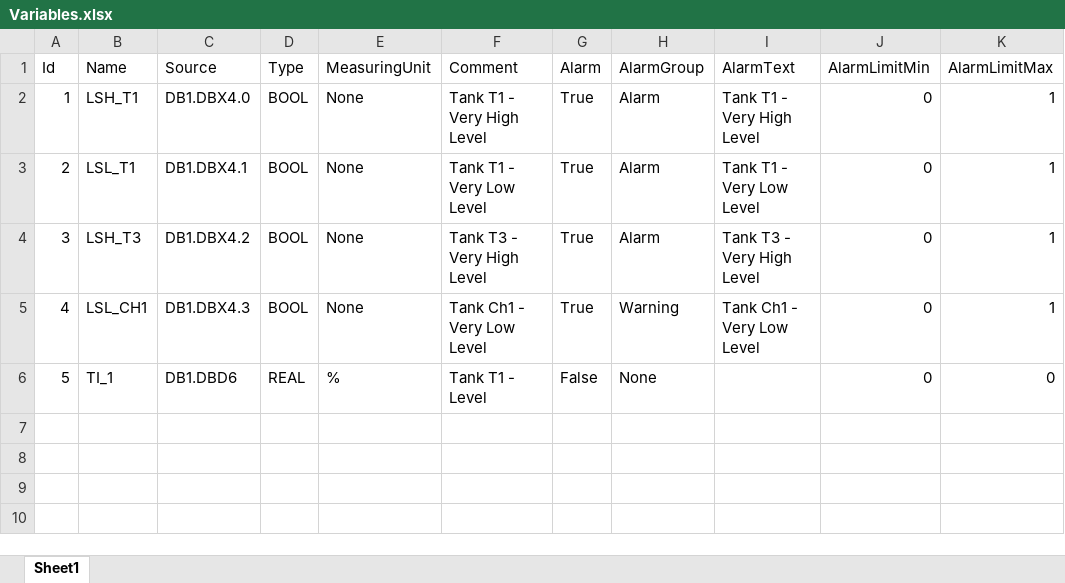
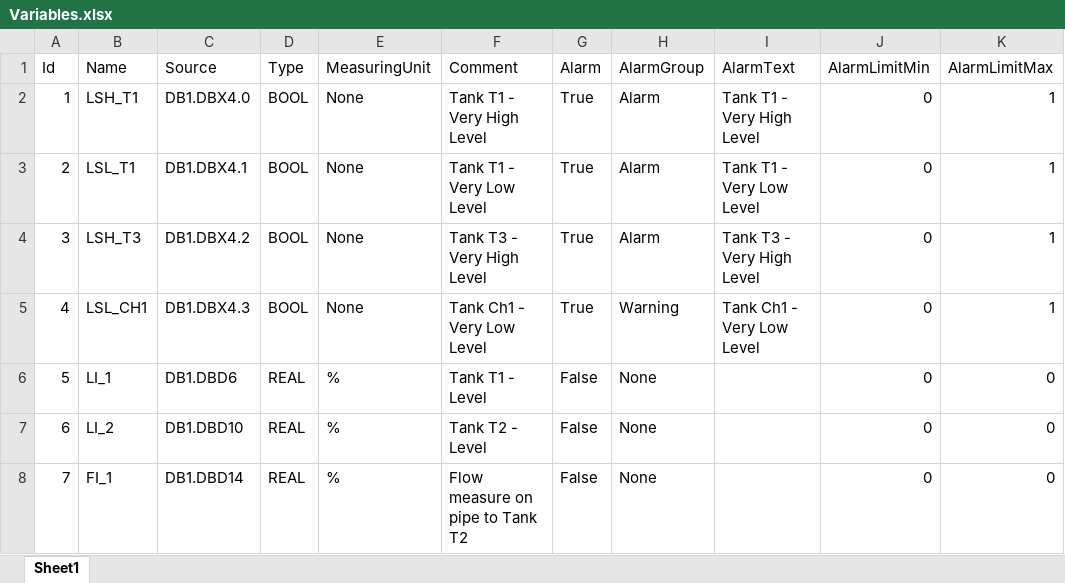
Before and after one commit to PatrzNaMnie/SimpleScada, an Excel workbook: Excel/Variables.xlsx, sheet Sheet1, drawn as a sheet; values as stored, in another font and other column widths than the file's, no borders; the diff names each change by its address in the sheet, - before the commit and + after, or states it on an @@ line.

Commit message:
Data collection from PLC - in progress

```diff
--- a/Excel/Variables.xlsx (sheet Sheet1)
+++ b/Excel/Variables.xlsx (sheet Sheet1)
-B6 (Name): TI_1
+B6 (Name): LI_1
+row 7: 6 | LI_2 | DB1.DBD10 | REAL | % | Tank T2 - Level | False | None |  | 0 | 0
+row 8: 7 | FI_1 | DB1.DBD14 | REAL | % | Flow measure on pipe to Tank T2 | False | None |  | 0 | 0
```
Also changed, not shown: 12 other files.
